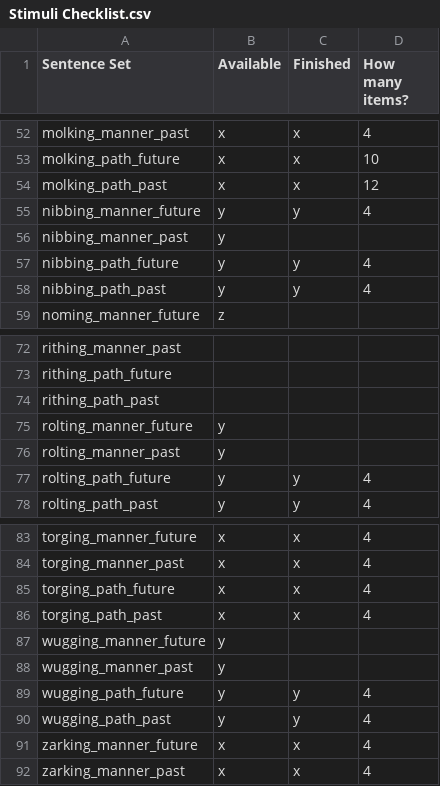
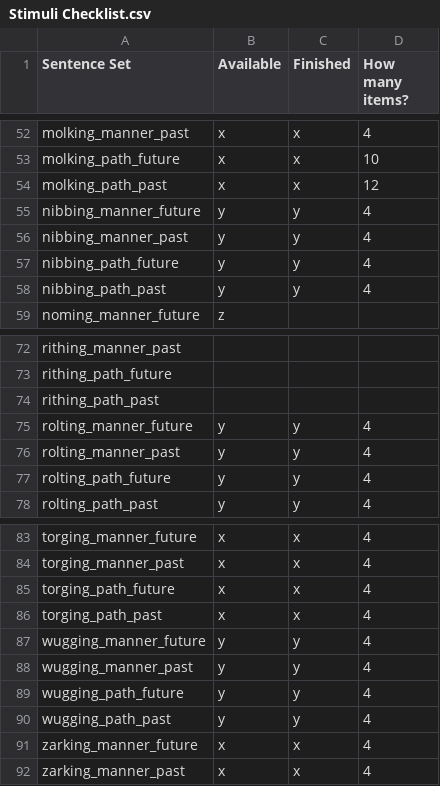
Before and after one commit to kaileez/MannerPathPriming, a CSV file: Audio_stimuli_creation/Stimuli Checklist.csv, drawn as a sheet; only a part is shown, gaps mark what is left out.

```diff
--- a/Audio_stimuli_creation/Stimuli Checklist.csv
+++ b/Audio_stimuli_creation/Stimuli Checklist.csv
@@ -55,3 +55,3 @@ molking_path_past,x,x,12
 nibbing_manner_future,y,y,4
-nibbing_manner_past,y,,
+nibbing_manner_past,y,y,4
 nibbing_path_future,y,y,4
@@ -74,4 +74,4 @@ rithing_path_future,,,
 rithing_path_past,,,
-rolting_manner_future,y,,
-rolting_manner_past,y,,
+rolting_manner_future,y,y,4
+rolting_manner_past,y,y,4
 rolting_path_future,y,y,4
@@ -86,4 +86,4 @@ torging_path_future,x,x,4
 torging_path_past,x,x,4
-wugging_manner_future,y,,
-wugging_manner_past,y,,
+wugging_manner_future,y,y,4
+wugging_manner_past,y,y,4
 wugging_path_future,y,y,4
```
Also changed, not shown: 16 other files.
